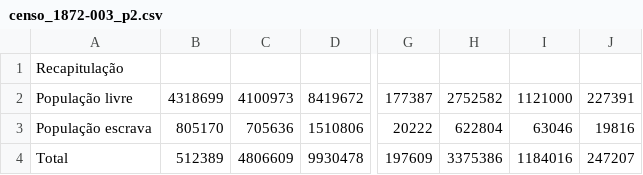
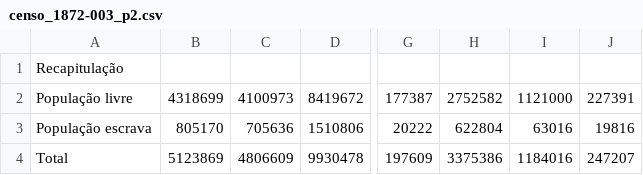
Before and after one commit to filipedelima/censo_1872, a CSV file: planilhas/censo_1872-003_p2.csv, drawn as a sheet; only a part is shown, gaps mark what is left out; the diff names each change by its address in the sheet, - before the commit and + after, or states it on an @@ line.

Commit message:
Finalizando somatórios em censo_1872-003

```diff
--- a/planilhas/censo_1872-003_p2.csv
+++ b/planilhas/censo_1872-003_p2.csv
-I3: 63046
+I3: 63016
-B4: 512389
+B4: 5123869
```
Also changed, not shown: 2 other files.
